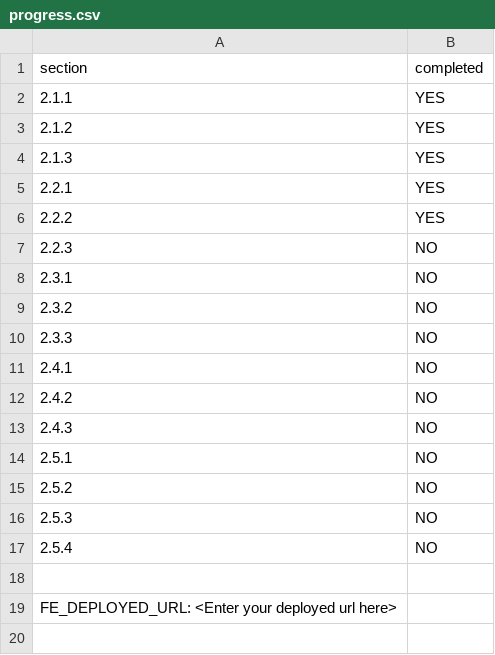
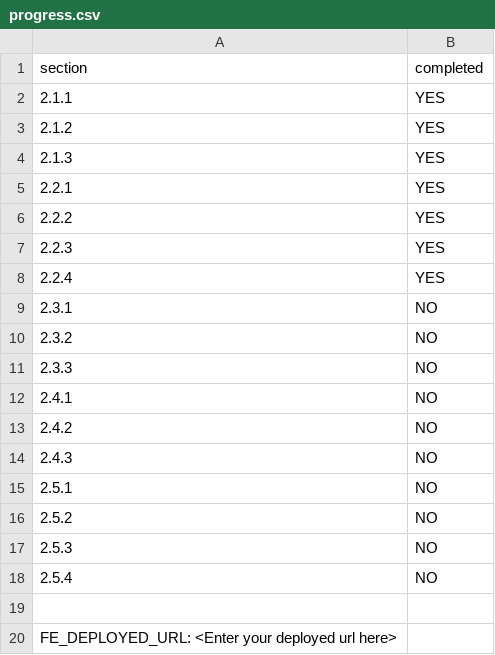
Before and after one commit to Matt-odea1/Presto, a CSV file: progress.csv, drawn as a sheet.

```diff
--- a/progress.csv
+++ b/progress.csv
@@ -6,3 +6,4 @@ section,completed
 2.2.2,YES
-2.2.3,NO
+2.2.3,YES
+2.2.4,YES
 2.3.1,NO
```
Also changed, not shown: 5 other files.
